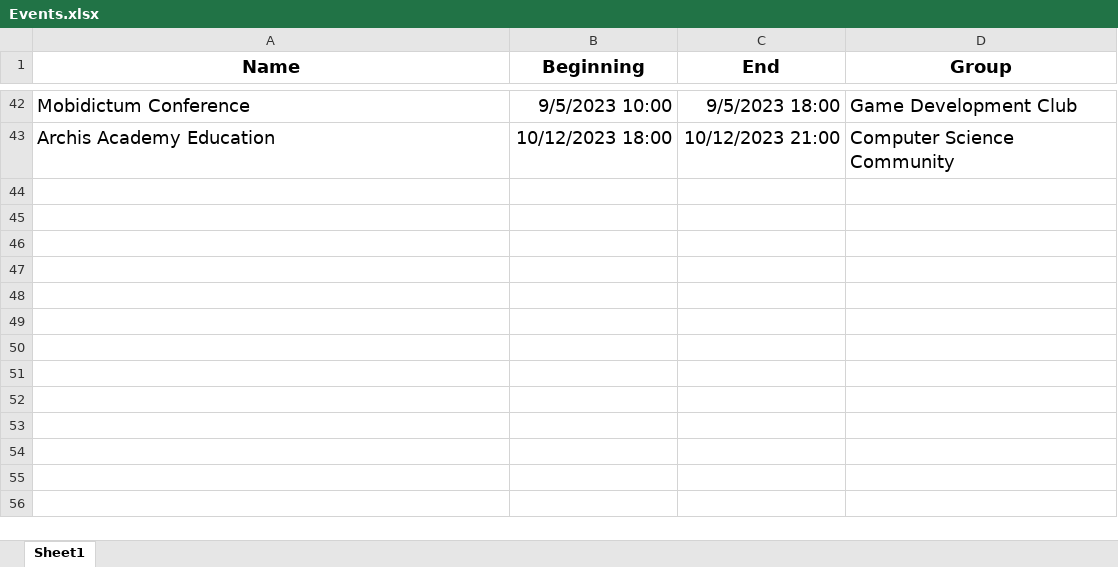
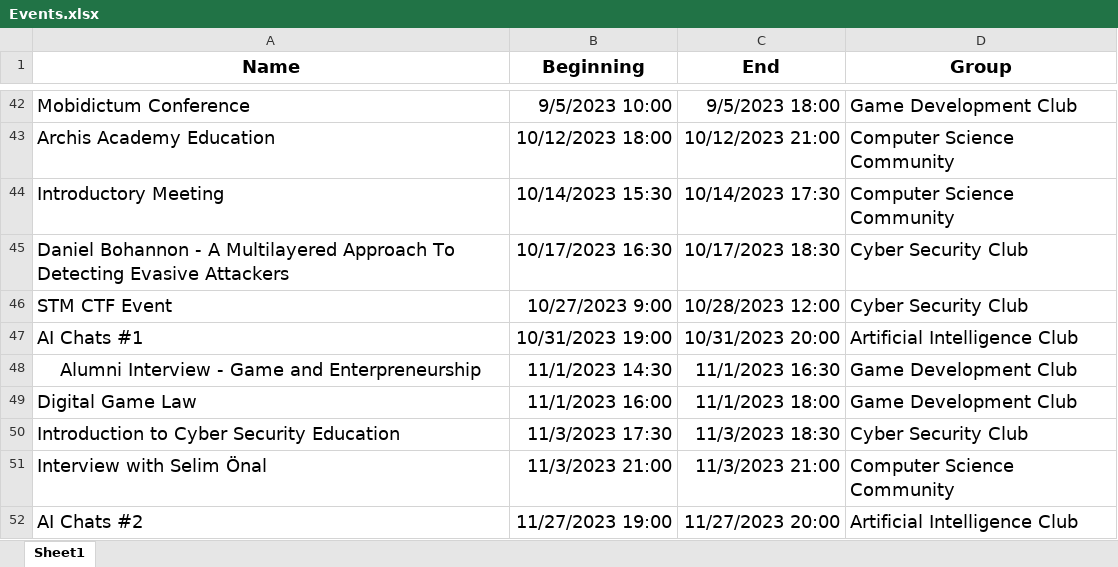
Before and after one commit to TOBB-ETU-CS-Community/Community_Website, an Excel workbook: static/xlsx/en/Events.xlsx, sheet Sheet1, drawn as a sheet; only a part is shown, gaps mark what is left out; values as stored, in another font and other column widths than the file's, no borders; the diff names each change by its address in the sheet, - before the commit and + after, or states it on an @@ line.

Commit message:
Excel güncellemesi
Events ve Events_tr dosyalarına son etkinlikler eklendi.

```diff
--- a/static/xlsx/en/Events.xlsx (sheet Sheet1)
+++ b/static/xlsx/en/Events.xlsx (sheet Sheet1)
+row 44: Introductory Meeting | 10/14/2023 15:30 | 10/14/2023 17:30 | Computer Science Community
+row 45: Daniel Bohannon - A Multilayered Approach To Detecting Evasive Attackers | 10/17/2023 16:30 | 10/17/2023 18:30 | Cyber Security Club
+row 46: STM CTF Event | 10/27/2023 9:00 | 10/28/2023 12:00 | Cyber Security Club
+row 47: AI Chats #1 | 10/31/2023 19:00 | 10/31/2023 20:00 | Artificial Intelligence Club
+row 48: Alumni Interview - Game and Enterpreneurship | 11/1/2023 14:30 | 11/1/2023 16:30 | Game Development Club
+row 49: Digital Game Law | 11/1/2023 16:00 | 11/1/2023 18:00 | Game Development Club
+row 50: Introduction to Cyber Security Education | 11/3/2023 17:30 | 11/3/2023 18:30 | Cyber Security Club
+row 51: Interview with Selim Önal | 11/3/2023 21:00 | 11/3/2023 21:00 | Computer Science Community
+row 52: AI Chats #2 | 11/27/2023 19:00 | 11/27/2023 20:00 | Artificial Intelligence Club
```
Also changed, not shown: static/xlsx/tr/Events_tr.xlsx.
